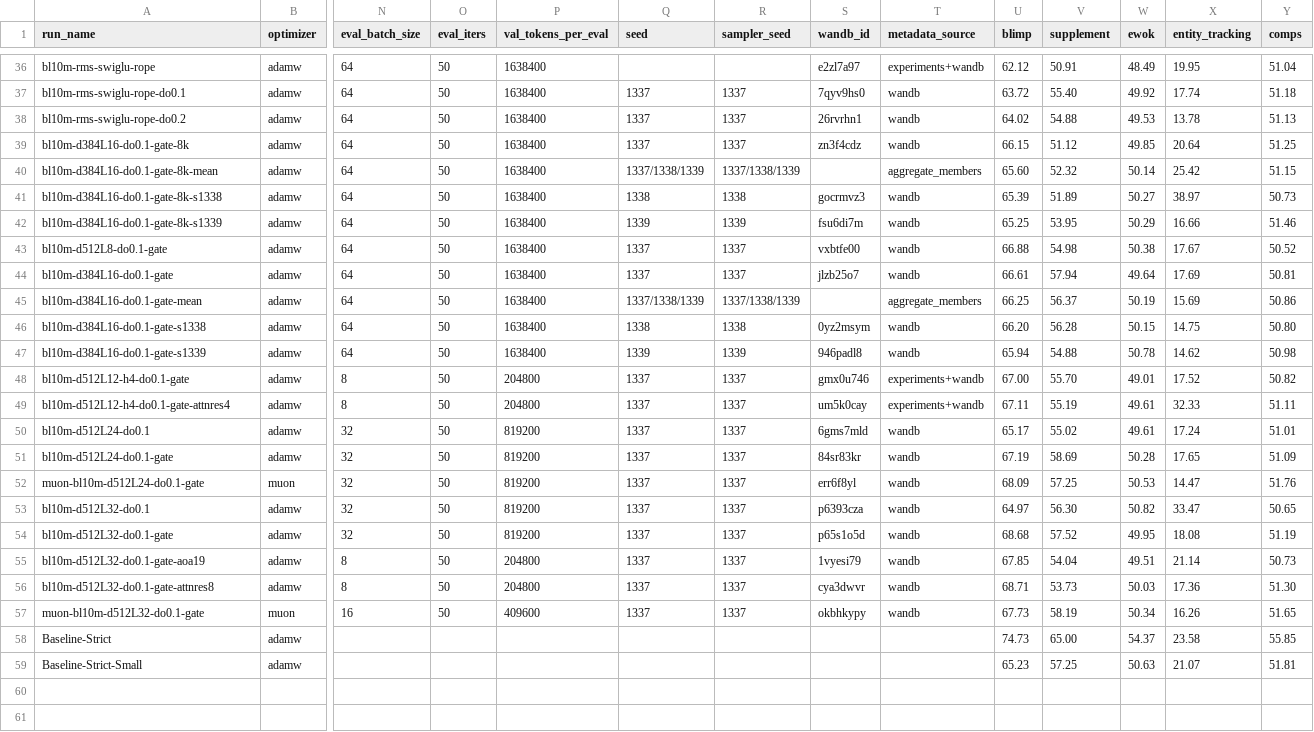
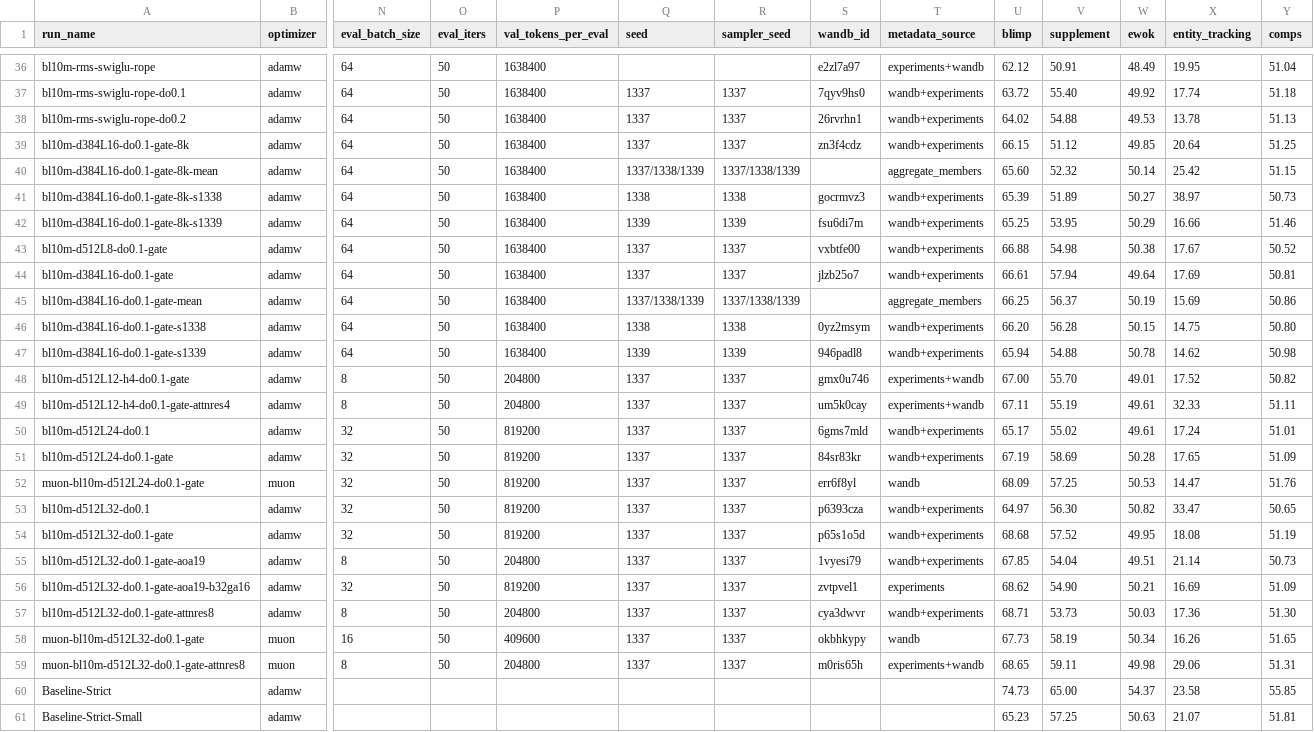
Before and after one commit to YpLarryWang/nanoGPT, a CSV file: eval/results/all_runs.csv, drawn as a sheet; only a part is shown, gaps mark what is left out; addresses are those after the commit; rows hold the shown columns only; the diff covers the shown part only; the diff names each change by its address in the sheet, - before the commit and + after, or states it on an @@ line.

```diff
--- a/eval/results/all_runs.csv
+++ b/eval/results/all_runs.csv
-T37:T39 (metadata_source): wandb
+T37:T39 (metadata_source): wandb+experiments
-T41:T44 (metadata_source): wandb
+T41:T44 (metadata_source): wandb+experiments
-T46:T47 (metadata_source): wandb
+T46:T47 (metadata_source): wandb+experiments
-T50:T51 (metadata_source): wandb
+T50:T51 (metadata_source): wandb+experiments
-T53:T55 (metadata_source): wandb
+T53:T55 (metadata_source): wandb+experiments
+row 56: bl10m-d512L32-do0.1-gate-aoa19-b32ga16 | adamw | 32 | 50 | 819200 | 1337 | 1337 | zvtpvel1 | experiments | 68.62 | 54.90 | 50.21 | 16.69 | 51.09
-T57 (metadata_source): wandb
+T57 (metadata_source): wandb+experiments
+row 59: muon-bl10m-d512L32-do0.1-gate-attnres8 | muon | 8 | 50 | 204800 | 1337 | 1337 | m0ris65h | experiments+wandb | 68.65 | 59.11 | 49.98 | 29.06 | 51.31
```
Also changed, not shown: 20 edited cells elsewhere in this file, eval/results/scale_up.csv, eval/results/training_metadata.csv.
